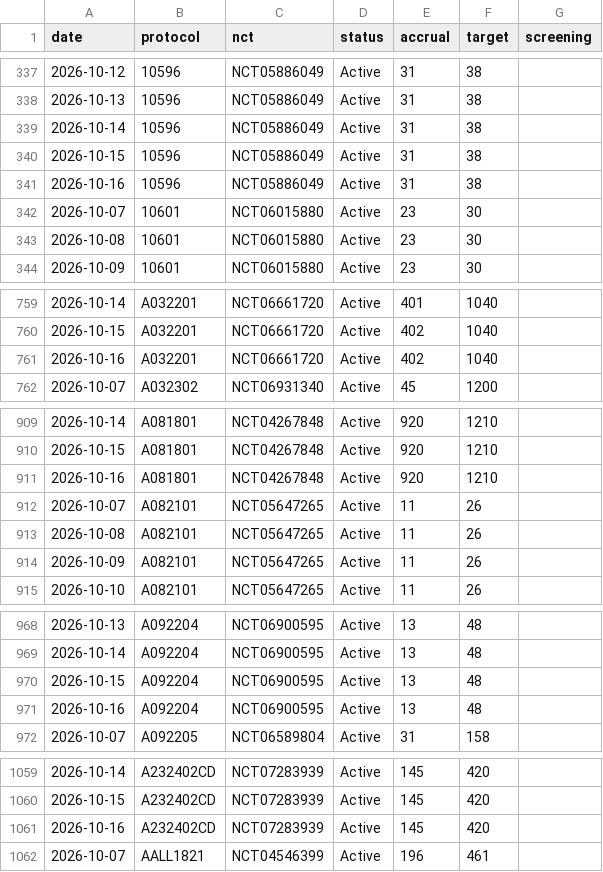
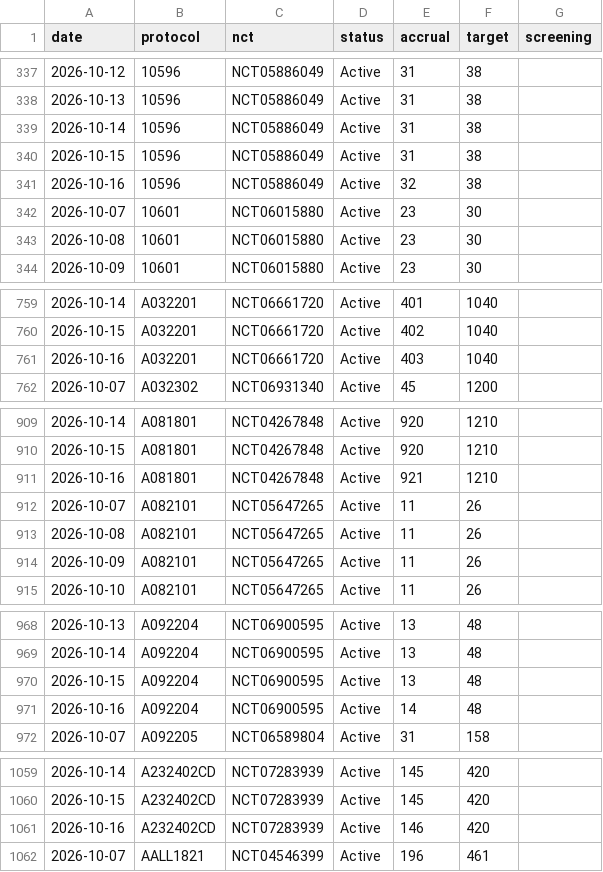
Before and after one commit to jryck3/CTSU-Tracker, a CSV file: data/accrual_history.csv, drawn as a sheet; only a part is shown, gaps mark what is left out; the diff covers the shown part only.

```diff
--- a/data/accrual_history.csv
+++ b/data/accrual_history.csv
@@ -340,3 +340,3 @@ date,protocol,nct,status,accrual,target,screening
 2026-10-15,10596,NCT05886049,Active,31,38,
-2026-10-16,10596,NCT05886049,Active,31,38,
+2026-10-16,10596,NCT05886049,Active,32,38,
 2026-10-07,10601,NCT06015880,Active,23,30,
@@ -760,3 +760,3 @@ date,protocol,nct,status,accrual,target,screening
 2026-10-15,A032201,NCT06661720,Active,402,1040,
-2026-10-16,A032201,NCT06661720,Active,402,1040,
+2026-10-16,A032201,NCT06661720,Active,403,1040,
 2026-10-07,A032302,NCT06931340,Active,45,1200,
@@ -910,3 +910,3 @@ date,protocol,nct,status,accrual,target,screening
 2026-10-15,A081801,NCT04267848,Active,920,1210,
-2026-10-16,A081801,NCT04267848,Active,920,1210,
+2026-10-16,A081801,NCT04267848,Active,921,1210,
 2026-10-07,A082101,NCT05647265,Active,11,26,
@@ -970,3 +970,3 @@ date,protocol,nct,status,accrual,target,screening
 2026-10-15,A092204,NCT06900595,Active,13,48,
-2026-10-16,A092204,NCT06900595,Active,13,48,
+2026-10-16,A092204,NCT06900595,Active,14,48,
 2026-10-07,A092205,NCT06589804,Active,31,158,
@@ -1060,3 +1060,3 @@ date,protocol,nct,status,accrual,target,screening
 2026-10-15,A232402CD,NCT07283939,Active,145,420,
-2026-10-16,A232402CD,NCT07283939,Active,145,420,
+2026-10-16,A232402CD,NCT07283939,Active,146,420,
 2026-10-07,AALL1821,NCT04546399,Active,196,461,
```
Also changed, not shown: 12 edited cells elsewhere in this file, 3 other files.
